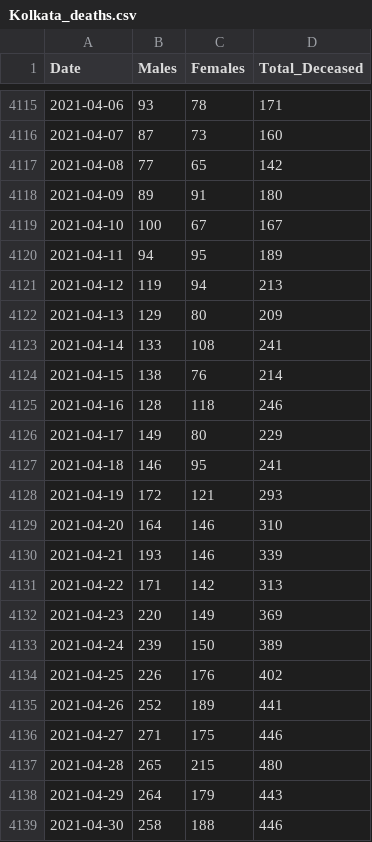
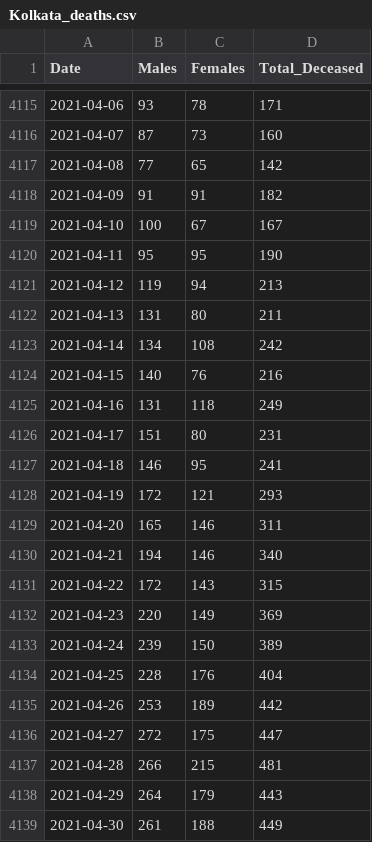
Before and after one commit to elseasama/Indian-cities-births-and-deaths, a CSV file: Kolkata/Kolkata_deaths.csv, drawn as a sheet; only a part is shown, gaps mark what is left out; the diff covers the shown part only.

Commit message:
Update Kolkata_deaths.csv

```diff
--- a/Kolkata/Kolkata_deaths.csv
+++ b/Kolkata/Kolkata_deaths.csv
@@ -4117,23 +4117,23 @@
 2021-04-08,77,65,142
-2021-04-09,89,91,180
+2021-04-09,91,91,182
 2021-04-10,100,67,167
-2021-04-11,94,95,189
+2021-04-11,95,95,190
 2021-04-12,119,94,213
-2021-04-13,129,80,209
-2021-04-14,133,108,241
-2021-04-15,138,76,214
-2021-04-16,128,118,246
-2021-04-17,149,80,229
+2021-04-13,131,80,211
+2021-04-14,134,108,242
+2021-04-15,140,76,216
+2021-04-16,131,118,249
+2021-04-17,151,80,231
 2021-04-18,146,95,241
 2021-04-19,172,121,293
-2021-04-20,164,146,310
-2021-04-21,193,146,339
-2021-04-22,171,142,313
+2021-04-20,165,146,311
+2021-04-21,194,146,340
+2021-04-22,172,143,315
 2021-04-23,220,149,369
 2021-04-24,239,150,389
-2021-04-25,226,176,402
-2021-04-26,252,189,441
-2021-04-27,271,175,446
-2021-04-28,265,215,480
+2021-04-25,228,176,404
+2021-04-26,253,189,442
+2021-04-27,272,175,447
+2021-04-28,266,215,481
 2021-04-29,264,179,443
-2021-04-30,258,188,446
+2021-04-30,261,188,449
```
Also changed, not shown: 5 added rows and 113 edited cells elsewhere in this file.
